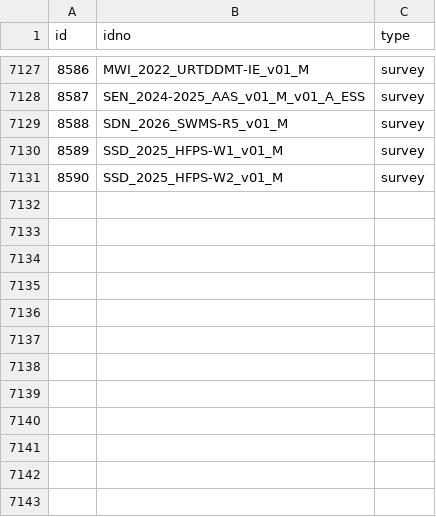
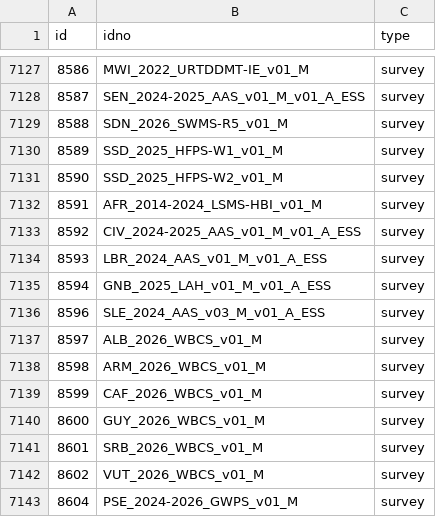
Before and after one commit to worldbank/mdl_collector, a CSV file: data/world_bank/metadata.csv, drawn as a sheet; only a part is shown, gaps mark what is left out; the diff names each change by its address in the sheet, - before the commit and + after, or states it on an @@ line.

```diff
--- a/data/world_bank/metadata.csv
+++ b/data/world_bank/metadata.csv
+row 7132: 8591 | AFR_2014-2024_LSMS-HBI_v01_M | survey
+row 7133: 8592 | CIV_2024-2025_AAS_v01_M_v01_A_ESS | survey
+row 7134: 8593 | LBR_2024_AAS_v01_M_v01_A_ESS | survey
+row 7135: 8594 | GNB_2025_LAH_v01_M_v01_A_ESS | survey
+row 7136: 8596 | SLE_2024_AAS_v03_M_v01_A_ESS | survey
+row 7137: 8597 | ALB_2026_WBCS_v01_M | survey
+row 7138: 8598 | ARM_2026_WBCS_v01_M | survey
+row 7139: 8599 | CAF_2026_WBCS_v01_M | survey
+row 7140: 8600 | GUY_2026_WBCS_v01_M | survey
+row 7141: 8601 | SRB_2026_WBCS_v01_M | survey
+row 7142: 8602 | VUT_2026_WBCS_v01_M | survey
+row 7143: 8604 | PSE_2024-2026_GWPS_v01_M | survey
```
Also changed, not shown: data/unhcr/metadata.csv.
